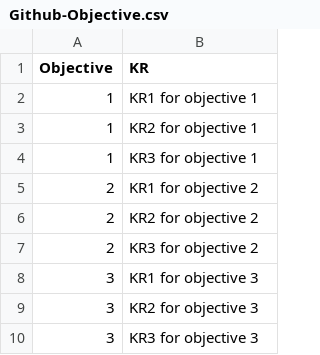
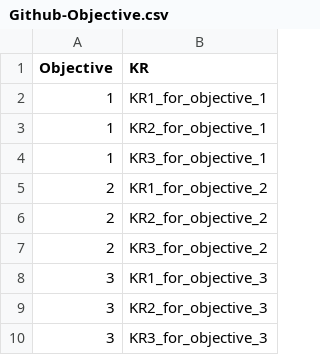
Before and after one commit to damianburne/prueba, a CSV file: Github-Objective.csv, drawn as a sheet.

Commit message:
Update Github-Objective.csv

```diff
--- a/Github-Objective.csv
+++ b/Github-Objective.csv
@@ -1,10 +1,10 @@
 Objective,KR
-1,KR1 for objective 1
-1,KR2 for objective 1
-1,KR3 for objective 1
-2,KR1 for objective 2
-2,KR2 for objective 2
-2,KR3 for objective 2
-3,KR1 for objective 3
-3,KR2 for objective 3
-3,KR3 for objective 3
+1,KR1_for_objective_1
+1,KR2_for_objective_1
+1,KR3_for_objective_1
+2,KR1_for_objective_2
+2,KR2_for_objective_2
+2,KR3_for_objective_2
+3,KR1_for_objective_3
+3,KR2_for_objective_3
+3,KR3_for_objective_3
```
